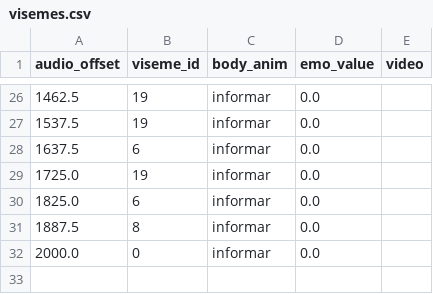
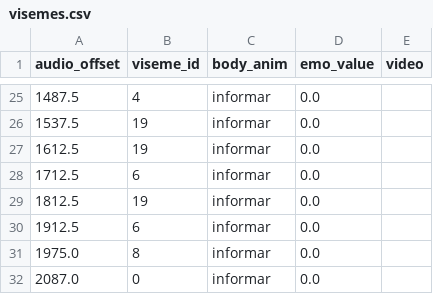
Before and after one commit to ricardomanu1/GymtarTrainer, a CSV file: VoiceManager/Response/visemes.csv, drawn as a sheet; only a part is shown, gaps mark what is left out; the diff covers the shown part only.

```diff
--- a/VoiceManager/Response/visemes.csv
+++ b/VoiceManager/Response/visemes.csv
@@ -26,7 +25,8 @@ audio_offset;viseme_id;body_anim;emo_value;video
-1462.5;19;informar;0.0;
+1487.5;4;informar;0.0;
 1537.5;19;informar;0.0;
-1637.5;6;informar;0.0;
-1725.0;19;informar;0.0;
-1825.0;6;informar;0.0;
-1887.5;8;informar;0.0;
-2000.0;0;informar;0.0;
+1612.5;19;informar;0.0;
+1712.5;6;informar;0.0;
+1812.5;19;informar;0.0;
+1912.5;6;informar;0.0;
+1975.0;8;informar;0.0;
+2087.0;0;informar;0.0;
```
Also changed, not shown: 3 added rows, 4 removed rows and 24 edited cells elsewhere in this file, 8 other files.
